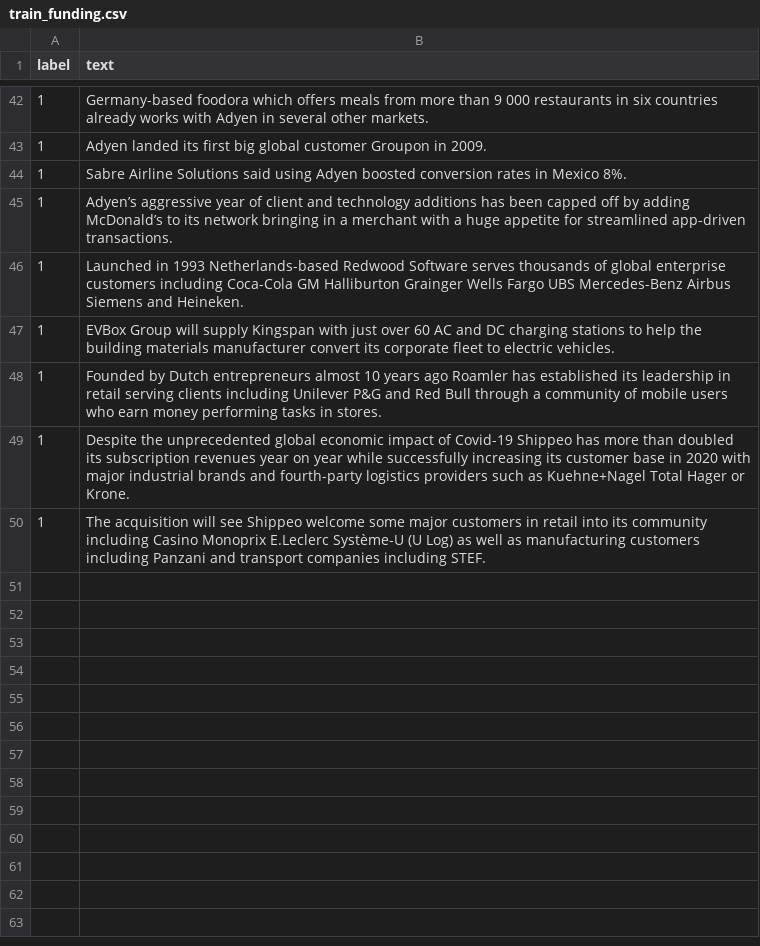
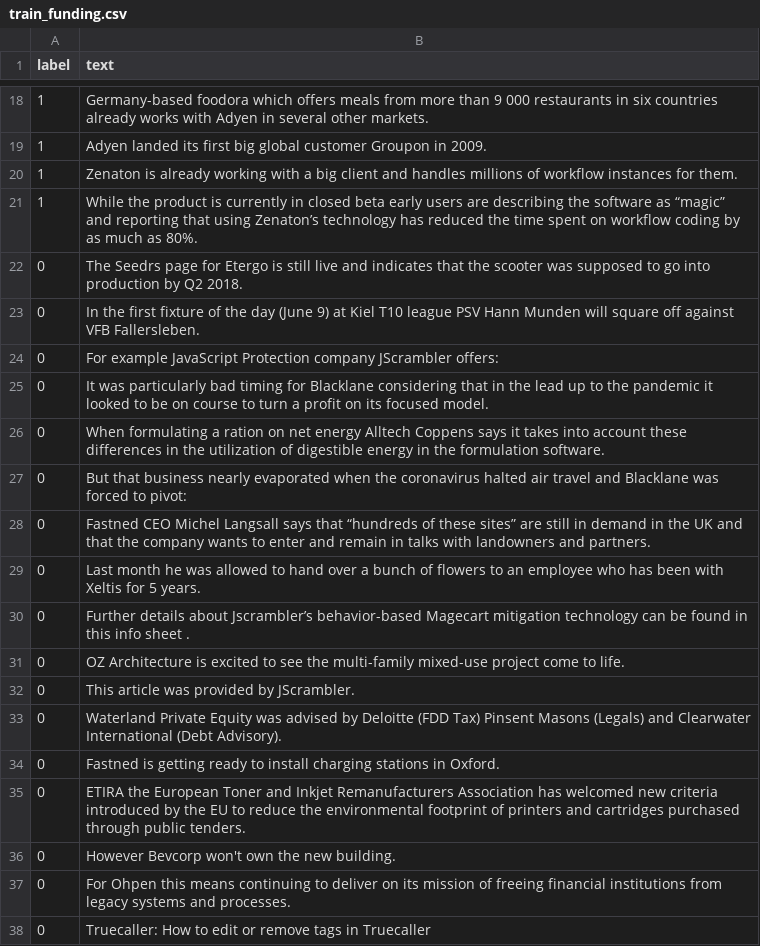
Before and after one commit to cmstroe/pet, a CSV file: datasets/train_funding.csv, drawn as a sheet; only a part is shown, gaps mark what is left out; the diff covers the shown part only.

```diff
--- a/datasets/train_funding.csv
+++ b/datasets/train_funding.csv
@@ -43,8 +19,20 @@ label,text
 1,Adyen landed its first big global customer Groupon in 2009.
-1,Sabre Airline Solutions said using Adyen boosted conversion rates in Mexico 8%.
-1,Adyen’s aggressive year of client and technology additions has been capped off by adding McDonald’s to its network  bringing in a merchant with a huge appetite for streamlined app-driven transactions.
-1,Launched in 1993  Netherlands-based Redwood Software serves thousands of global enterprise customers  including Coca-Cola  GM  Halliburton  Grainger  Wells Fargo  UBS  Mercedes-Benz  Airbus  Siemens  and Heineken.
-1,EVBox Group will supply Kingspan with just over 60 AC and DC charging stations to help the building materials manufacturer convert its corporate fleet to electric vehicles.
-1,Founded by Dutch entrepreneurs almost 10 years ago  Roamler has established its leadership in retail  serving clients including Unilever  P&G and Red Bull  through a community of mobile users who earn money performing tasks in stores.
-1,Despite the unprecedented global economic impact of Covid-19  Shippeo has more than doubled its subscription revenues year on year  while successfully increasing its customer base in 2020 with major industrial brands and fourth-party logistics providers such as Kuehne+Nagel  Total  Hager or Krone.
-1,The acquisition will see Shippeo welcome some major customers in retail into its community  including Casino  Monoprix  E.Leclerc  Système-U (U Log) as well as manufacturing customers including Panzani and transport companies including STEF.
+1,Zenaton is already working with a big client and handles millions of workflow instances for them.
+1,While the product is currently in closed beta  early users are describing the software as “magic” and reporting that using Zenaton’s technology has reduced the time spent on workflow coding by as much as 80%.
+0,The Seedrs page for Etergo is still live and indicates that the scooter was supposed to go into production by Q2 2018.
+0,In the first fixture of the day (June 9) at Kiel T10 league  PSV Hann Munden will square off against VFB Fallersleben.
+0,For example  JavaScript Protection company  JScrambler offers:
+0,It was particularly bad timing for Blacklane  considering that in the lead up to the pandemic  it looked to be on course to turn a profit on its focused model.
+0,When formulating a ration on net energy  Alltech Coppens says it takes into account these differences in the utilization of digestible energy in the formulation software.
+0,But that business nearly evaporated when the coronavirus halted air travel  and Blacklane was forced to pivot:
+0,Fastned CEO Michel Langsall says that “hundreds of these sites” are still in demand in the UK and that the company wants to enter and remain in talks with landowners and partners.
+0,Last month  he was allowed to hand over a bunch of flowers to an employee who has been with Xeltis for 5 years.
+0,Further details about Jscrambler’s behavior-based Magecart mitigation technology can be found in this info sheet .
+0,OZ Architecture is excited to see the multi-family  mixed-use project come to life.
+0,This article was provided by JScrambler.
+0,Waterland Private Equity was advised by Deloitte (FDD  Tax)  Pinsent Masons (Legals) and Clearwater International (Debt Advisory).
+0,Fastned is getting ready to install charging stations in Oxford.
+0,ETIRA  the European Toner and Inkjet Remanufacturers Association  has welcomed new criteria introduced by the EU to reduce the environmental footprint of printers and cartridges purchased through public tenders.
+0,However  Bevcorp won't own the new building.
+0,For Ohpen  this means continuing to deliver on its mission of freeing financial institutions from legacy systems and processes.
+0,Truecaller: How to edit or remove tags in Truecaller
```
Also changed, not shown: 12 added rows and 24 removed rows elsewhere in this file.
